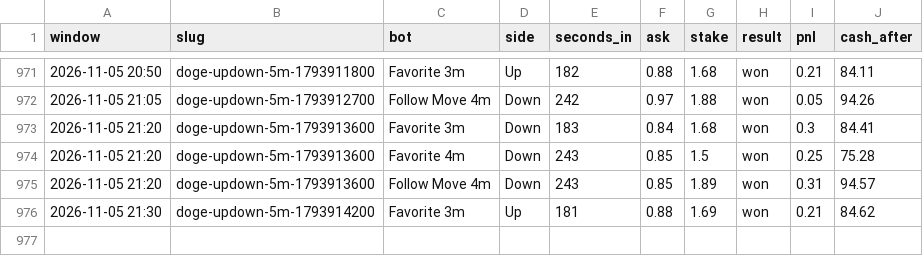
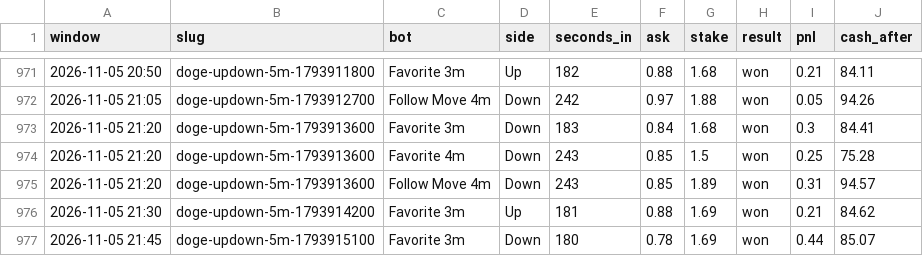
Before and after one commit to skeatonbeat-bot/bot-lab, a CSV file: live/bets_5min_DOGE.csv, drawn as a sheet; only a part is shown, gaps mark what is left out.

```diff
--- a/live/bets_5min_DOGE.csv
+++ b/live/bets_5min_DOGE.csv
@@ -976 +976,2 @@ window,slug,bot,side,seconds_in,ask,stake,result,pnl,cash_after
 2026-11-05 21:30,doge-updown-5m-1793914200,Favorite 3m,Up,181,0.88,1.69,won,0.21,84.62
+2026-11-05 21:45,doge-updown-5m-1793915100,Favorite 3m,Down,180,0.78,1.69,won,0.44,85.07
```
Also changed, not shown: live/bets_5min.csv, live/bets_5min_ETH.csv, 12 other files.
